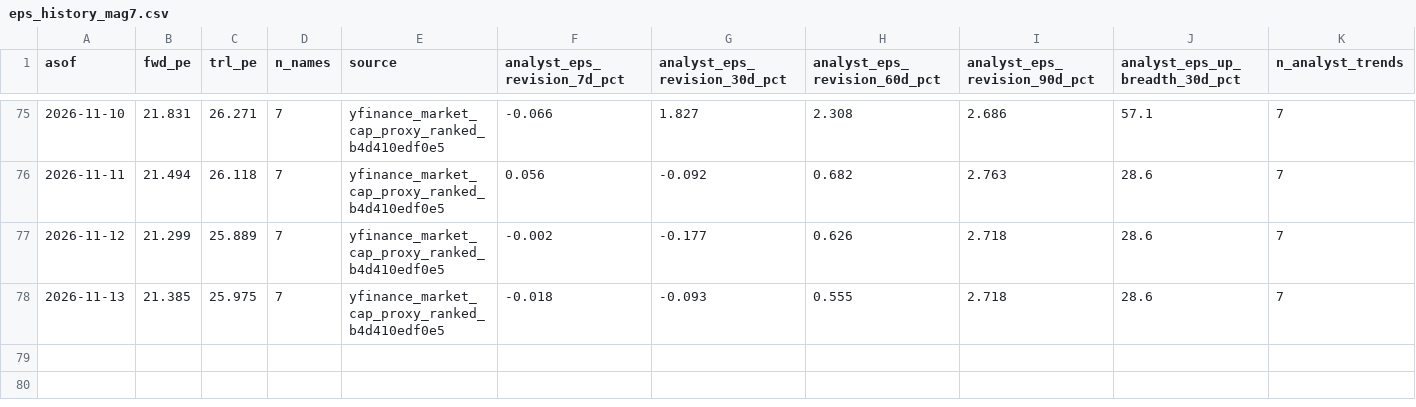
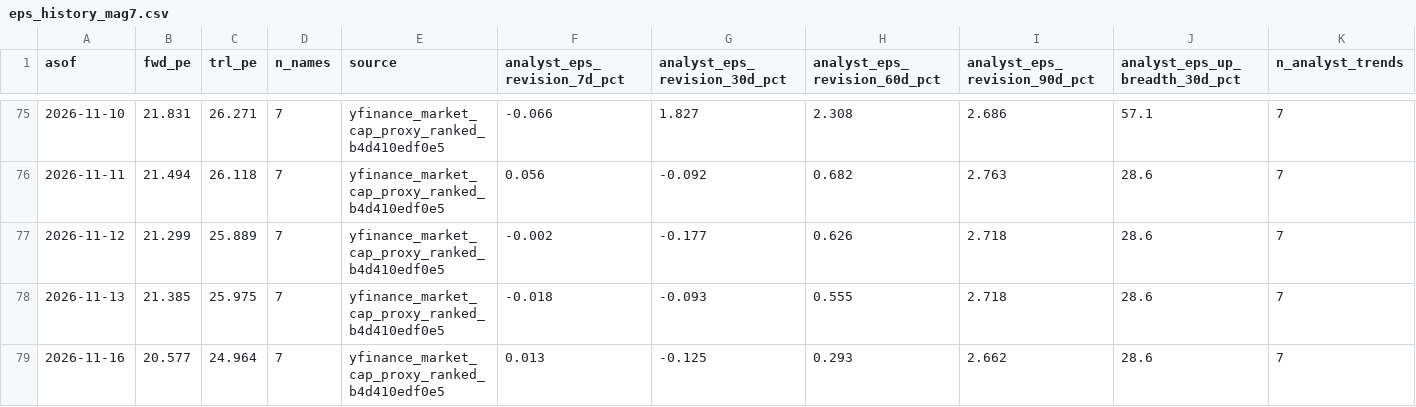
Before and after one commit to jsmc0818/reality-sentiment-engine, a CSV file: data/eps_history_mag7.csv, drawn as a sheet; only a part is shown, gaps mark what is left out; rows hold the shown columns only; the diff names each change by its address in the sheet, - before the commit and + after, or states it on an @@ line.

```diff
--- a/data/eps_history_mag7.csv
+++ b/data/eps_history_mag7.csv
+row 79: 2026-11-16 | 20.577 | 24.964 | 7 | yfinance_market_cap_proxy_ranked_b4d410edf0e5 | 0.013 | -0.125 | 0.293 | 2.662 | 28.6 | 7
```
Also changed, not shown: data/eps_history_ndx100.csv, data/eps_history_sp500.csv, 7 other files.
